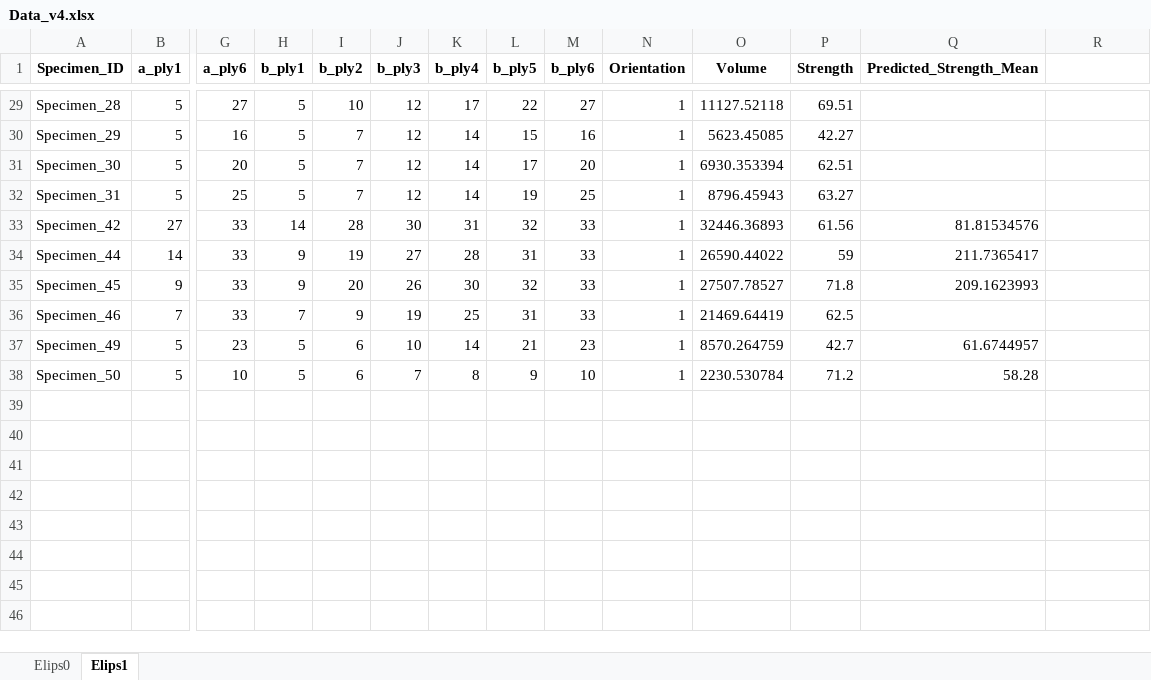
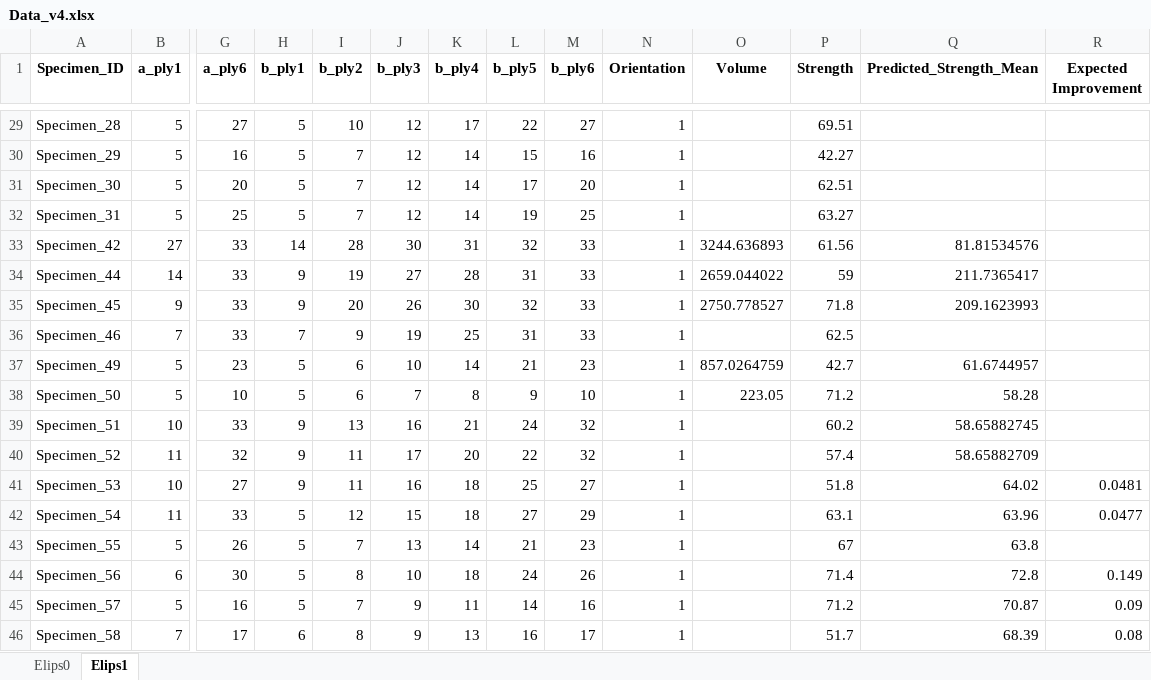
Before and after one commit to johnstamly/Active_learning_pipeline, an Excel workbook: Data_v4.xlsx, sheet Elips1, drawn as a sheet; only a part is shown, gaps mark what is left out; values as stored, in another font and other column widths than the file's, no borders; rows hold the shown columns only; the diff covers the shown part only; the diff names each change by its address in the sheet, - before the commit and + after, or states it on an @@ line.

Commit message:
Working update with Volume objective integrated

```diff
--- a/Data_v4.xlsx (sheet Elips1)
+++ b/Data_v4.xlsx (sheet Elips1)
-R1: (empty)
+R1: Expected Improvement
-O29 (Volume): 11127.52118
+O29 (Volume): (empty)
-O30 (Volume): 5623.45085
+O30 (Volume): (empty)
-O31 (Volume): 6930.353394
+O31 (Volume): (empty)
-O32 (Volume): 8796.45943
+O32 (Volume): (empty)
-O33 (Volume): 32446.36893
+O33 (Volume): 3244.636893
-O34 (Volume): 26590.44022
+O34 (Volume): 2659.044022
-O35 (Volume): 27507.78527
+O35 (Volume): 2750.778527
-O36 (Volume): 21469.64419
+O36 (Volume): (empty)
-O37 (Volume): 8570.264759
+O37 (Volume): 857.0264759
-O38 (Volume): 2230.530784
+O38 (Volume): 223.05
+row 39: Specimen_51 | 10 | 33 | 9 | 13 | 16 | 21 | 24 | 32 | 1 |  | 60.2 | 58.65882745
+row 40: Specimen_52 | 11 | 32 | 9 | 11 | 17 | 20 | 22 | 32 | 1 |  | 57.4 | 58.65882709
+row 41: Specimen_53 | 10 | 27 | 9 | 11 | 16 | 18 | 25 | 27 | 1 |  | 51.8 | 64.02 | 0.0481
+row 42: Specimen_54 | 11 | 33 | 5 | 12 | 15 | 18 | 27 | 29 | 1 |  | 63.1 | 63.96 | 0.0477
+row 43: Specimen_55 | 5 | 26 | 5 | 7 | 13 | 14 | 21 | 23 | 1 |  | 67 | 63.8
+row 44: Specimen_56 | 6 | 30 | 5 | 8 | 10 | 18 | 24 | 26 | 1 |  | 71.4 | 72.8 | 0.149
+row 45: Specimen_57 | 5 | 16 | 5 | 7 | 9 | 11 | 14 | 16 | 1 |  | 71.2 | 70.87 | 0.09
+row 46: Specimen_58 | 7 | 17 | 6 | 8 | 9 | 13 | 16 | 17 | 1 |  | 51.7 | 68.39 | 0.08
```
Also changed, not shown: 27 edited cells elsewhere in this sheet, sheet Elips0, 17 other files.
